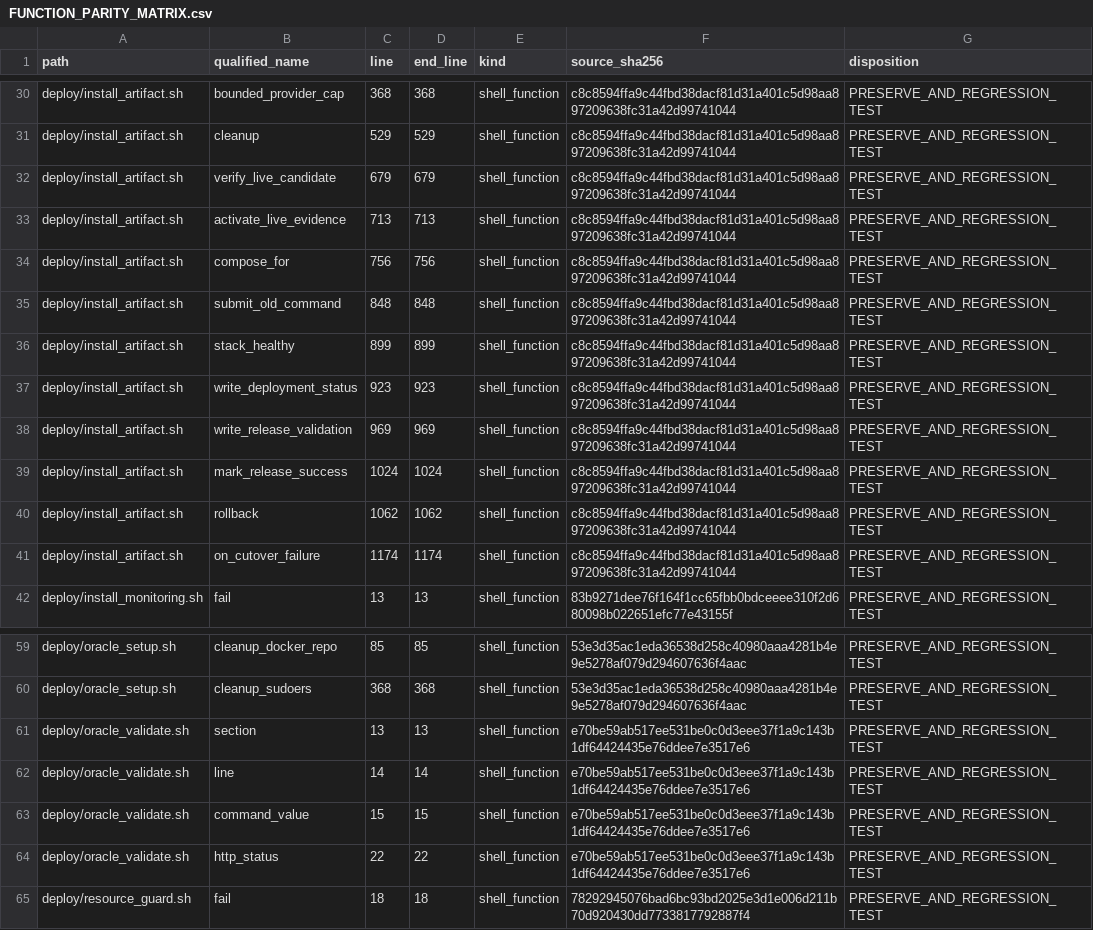
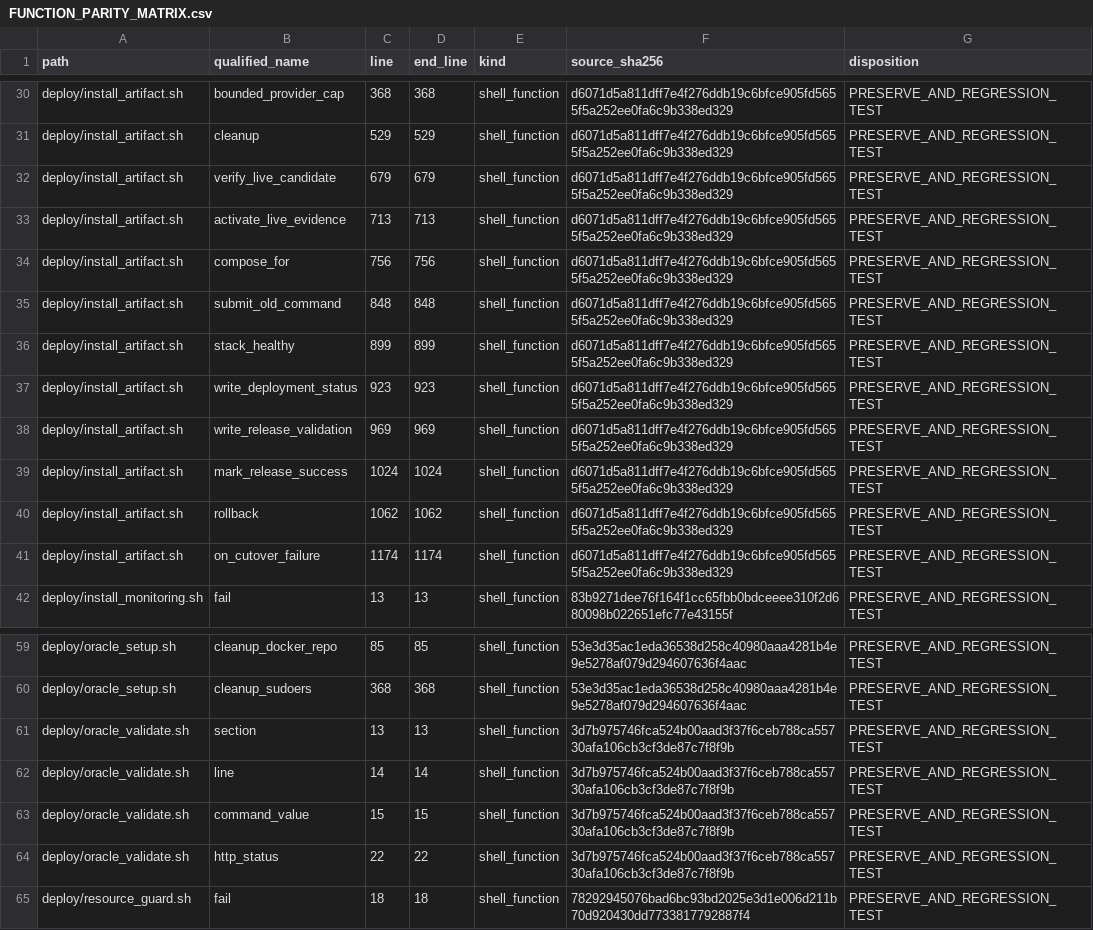
Before and after one commit to asad13-Binana/Bitcoin-Bot-Live-Trading-on-Binance-any-Exchange, a CSV file: docs/audit/FUNCTION_PARITY_MATRIX.csv, drawn as a sheet; only a part is shown, gaps mark what is left out; the diff covers the shown part only; the diff names each change by its address in the sheet, - before the commit and + after, or states it on an @@ line.

```diff
--- a/docs/audit/FUNCTION_PARITY_MATRIX.csv
+++ b/docs/audit/FUNCTION_PARITY_MATRIX.csv
-F30:F41 (source_sha256): c8c8594ffa9c44fbd38dacf81d31a401c5d98aa897209638fc31a42d99741044
+F30:F41 (source_sha256): d6071d5a811dff7e4f276ddb19c6bfce905fd5655f5a252ee0fa6c9b338ed329
-F61:F64 (source_sha256): e70be59ab517ee531be0c0d3eee37f1a9c143b1df64424435e76ddee7e3517e6
+F61:F64 (source_sha256): 3d7b975746fca524b00aad3f37f6ceb788ca55730afa106cb3cf3de87c7f8f9b
```
Also changed, not shown: 27 edited cells elsewhere in this file, docs/audit/FILE_REVIEW_LEDGER.csv, 11 other files.
